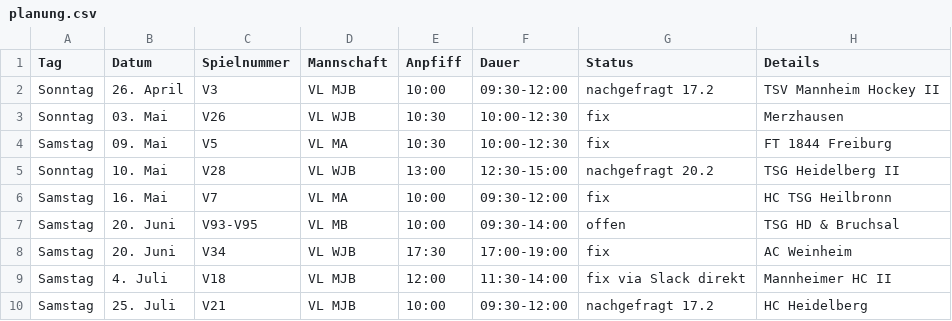
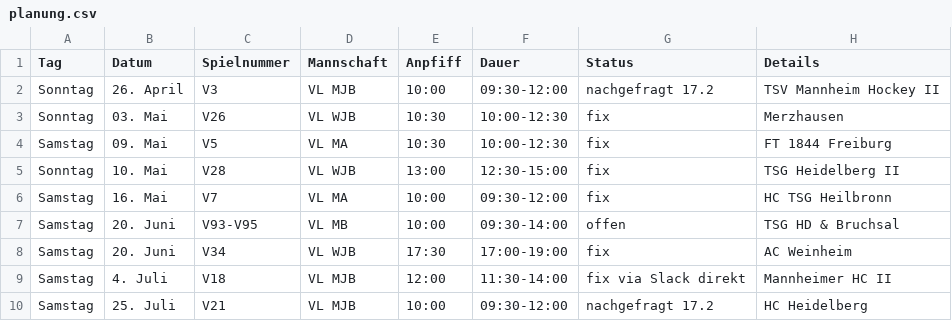
Before and after one commit to feldsaison/ka_feldsaison_2019, a CSV file: 2020/planung.csv, drawn as a sheet.

Commit message:
10. Mai WJB fix

```diff
--- a/2020/planung.csv
+++ b/2020/planung.csv
@@ -4,3 +4,3 @@ Sonntag,03. Mai, V26, VL WJB,10:30,10:00-12:30, fix, Merzhausen
 Samstag,09. Mai, V5, VL MA,10:30, 10:00-12:30, fix,	FT 1844 Freiburg 				
-Sonntag,10. Mai, V28, VL WJB,13:00,12:30-15:00, nachgefragt 20.2, TSG Heidelberg II				
+Sonntag,10. Mai, V28, VL WJB,13:00,12:30-15:00, fix, TSG Heidelberg II				
 Samstag,16. Mai, V7, VL MA, 10:00, 09:30-12:00, fix, HC TSG  Heilbronn	
```
